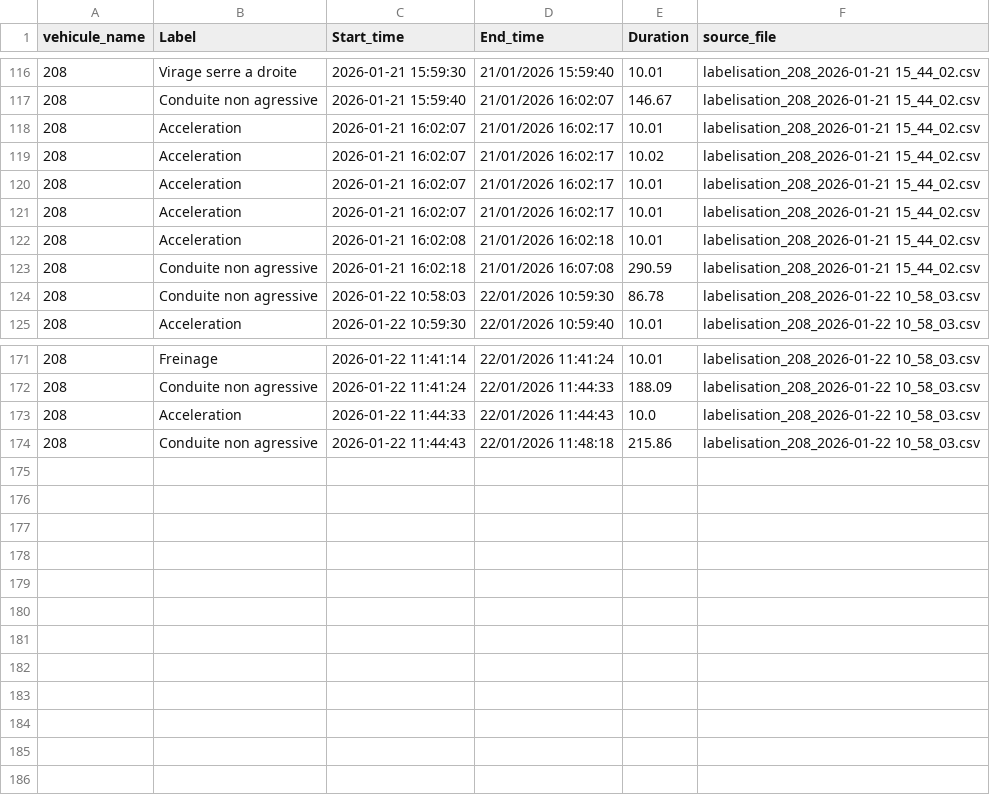
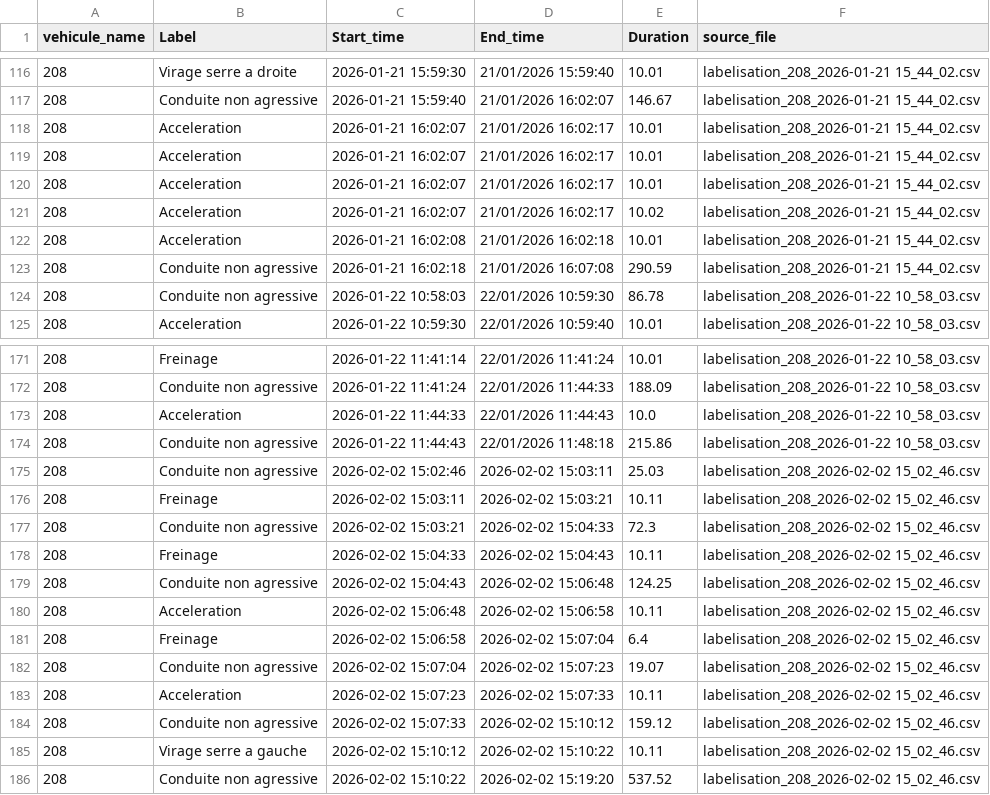
Before and after one commit to Thibaut-dunasys/driving-data, a CSV file: data/merged_roulage/all_roulage.csv, drawn as a sheet; only a part is shown, gaps mark what is left out; the diff names each change by its address in the sheet, - before the commit and + after, or states it on an @@ line.

```diff
--- a/data/merged_roulage/all_roulage.csv
+++ b/data/merged_roulage/all_roulage.csv
@@ row 119 moved to row 121: 208 @@
+row 175: 208 | Conduite non agressive | 2026-02-02 15:02:46 | 2026-02-02 15:03:11 | 25.03 | labelisation_208_2026-02-02 15_02_46.csv
+row 176: 208 | Freinage | 2026-02-02 15:03:11 | 2026-02-02 15:03:21 | 10.11 | labelisation_208_2026-02-02 15_02_46.csv
+row 177: 208 | Conduite non agressive | 2026-02-02 15:03:21 | 2026-02-02 15:04:33 | 72.3 | labelisation_208_2026-02-02 15_02_46.csv
+row 178: 208 | Freinage | 2026-02-02 15:04:33 | 2026-02-02 15:04:43 | 10.11 | labelisation_208_2026-02-02 15_02_46.csv
+row 179: 208 | Conduite non agressive | 2026-02-02 15:04:43 | 2026-02-02 15:06:48 | 124.25 | labelisation_208_2026-02-02 15_02_46.csv
+row 180: 208 | Acceleration | 2026-02-02 15:06:48 | 2026-02-02 15:06:58 | 10.11 | labelisation_208_2026-02-02 15_02_46.csv
+row 181: 208 | Freinage | 2026-02-02 15:06:58 | 2026-02-02 15:07:04 | 6.4 | labelisation_208_2026-02-02 15_02_46.csv
+row 182: 208 | Conduite non agressive | 2026-02-02 15:07:04 | 2026-02-02 15:07:23 | 19.07 | labelisation_208_2026-02-02 15_02_46.csv
+row 183: 208 | Acceleration | 2026-02-02 15:07:23 | 2026-02-02 15:07:33 | 10.11 | labelisation_208_2026-02-02 15_02_46.csv
+row 184: 208 | Conduite non agressive | 2026-02-02 15:07:33 | 2026-02-02 15:10:12 | 159.12 | labelisation_208_2026-02-02 15_02_46.csv
+row 185: 208 | Virage serre a gauche | 2026-02-02 15:10:12 | 2026-02-02 15:10:22 | 10.11 | labelisation_208_2026-02-02 15_02_46.csv
+row 186: 208 | Conduite non agressive | 2026-02-02 15:10:22 | 2026-02-02 15:19:20 | 537.52 | labelisation_208_2026-02-02 15_02_46.csv
```
